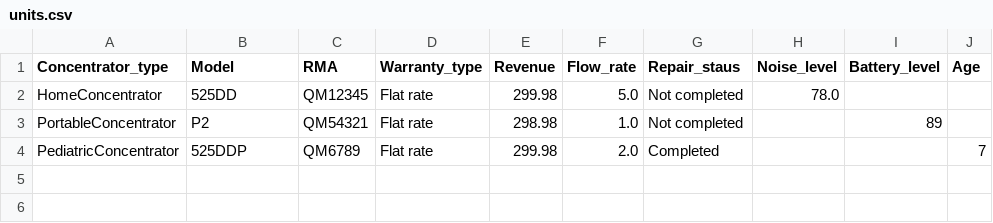
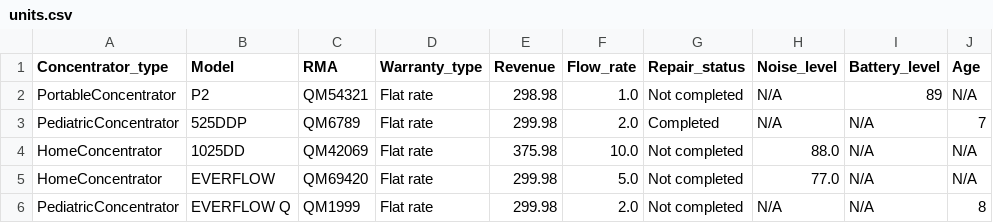
Before and after one commit to nedmac99/PythonProjects, a CSV file: o2_inventory/units.csv, drawn as a sheet.

```diff
--- a/o2_inventory/units.csv
+++ b/o2_inventory/units.csv
@@ -1,4 +1,6 @@
-Concentrator_type,Model,RMA,Warranty_type,Revenue,Flow_rate,Repair_staus,Noise_level,Battery_level,Age
-HomeConcentrator,525DD,QM12345,Flat rate,299.98,5.0,Not completed,78.0,,
-PortableConcentrator,P2,QM54321,Flat rate,298.98,1.0,Not completed,,89,
-PediatricConcentrator,525DDP,QM6789,Flat rate,299.98,2.0,Completed,,,7
+Concentrator_type,Model,RMA,Warranty_type,Revenue,Flow_rate,Repair_status,Noise_level,Battery_level,Age
+PortableConcentrator,P2,QM54321,Flat rate,298.98,1.0,Not completed,N/A,89,N/A
+PediatricConcentrator,525DDP,QM6789,Flat rate,299.98,2.0,Completed,N/A,N/A,7
+HomeConcentrator,1025DD,QM42069,Flat rate,375.98,10.0,Not completed,88.0,N/A,N/A
+HomeConcentrator,EVERFLOW,QM69420,Flat rate,299.98,5.0,Not completed,77.0,N/A,N/A
+PediatricConcentrator,EVERFLOW Q,QM1999,Flat rate,299.98,2.0,Not completed,N/A,N/A,8
```
Also changed, not shown: 1 other file.
